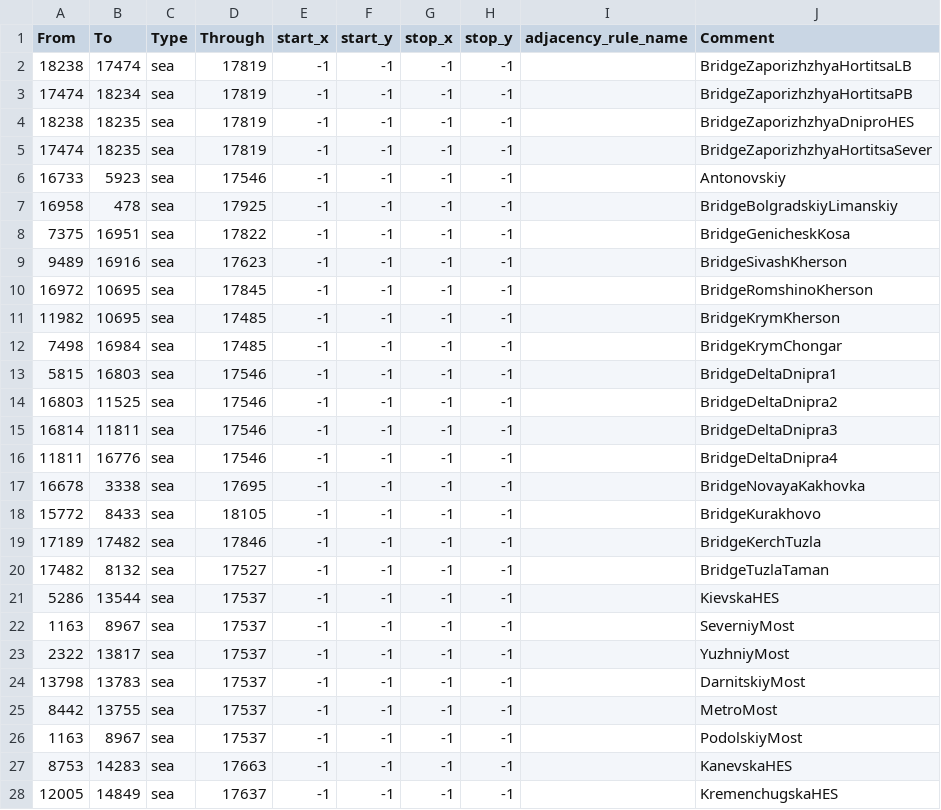
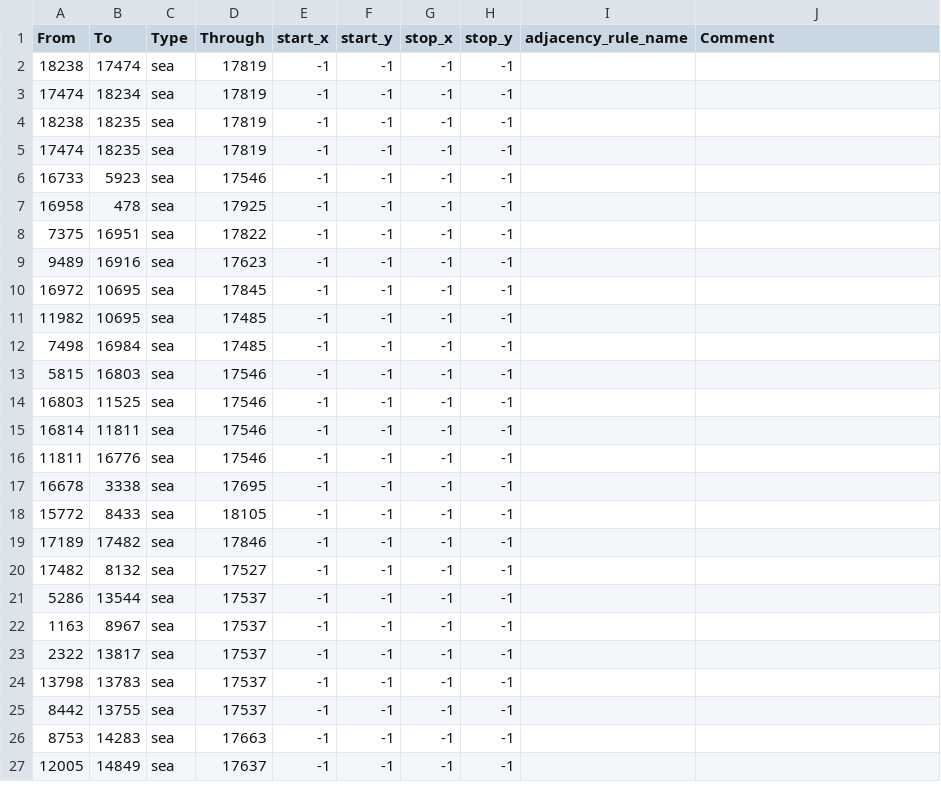
Before and after one commit to Donbass-Flames-Team/DonbassFlames, a CSV file: map/adjacencies.csv, drawn as a sheet; only a part is shown; the diff covers the shown part only.

```diff
--- a/map/adjacencies.csv
+++ b/map/adjacencies.csv
@@ -1,28 +1,27 @@
 From;To;Type;Through;start_x;start_y;stop_x;stop_y;adjacency_rule_name;Comment
-18238;17474;sea;17819;-1;-1;-1;-1;;BridgeZaporizhzhyaHortitsaLB
-17474;18234;sea;17819;-1;-1;-1;-1;;BridgeZaporizhzhyaHortitsaPB
-18238;18235;sea;17819;-1;-1;-1;-1;;BridgeZaporizhzhyaDniproHES
-17474;18235;sea;17819;-1;-1;-1;-1;;BridgeZaporizhzhyaHortitsaSever
-16733;5923;sea;17546;-1;-1;-1;-1;;Antonovskiy
-16958;478;sea;17925;-1;-1;-1;-1;;BridgeBolgradskiyLimanskiy
-7375;16951;sea;17822;-1;-1;-1;-1;;BridgeGenicheskKosa
-9489;16916;sea;17623;-1;-1;-1;-1;;BridgeSivashKherson
-16972;10695;sea;17845;-1;-1;-1;-1;;BridgeRomshinoKherson
-11982;10695;sea;17485;-1;-1;-1;-1;;BridgeKrymKherson
-7498;16984;sea;17485;-1;-1;-1;-1;;BridgeKrymChongar
-5815;16803;sea;17546;-1;-1;-1;-1;;BridgeDeltaDnipra1
-16803;11525;sea;17546;-1;-1;-1;-1;;BridgeDeltaDnipra2
-16814;11811;sea;17546;-1;-1;-1;-1;;BridgeDeltaDnipra3
-11811;16776;sea;17546;-1;-1;-1;-1;;BridgeDeltaDnipra4
-16678;3338;sea;17695;-1;-1;-1;-1;;BridgeNovayaKakhovka
-15772;8433;sea;18105;-1;-1;-1;-1;;BridgeKurakhovo
-17189;17482;sea;17846;-1;-1;-1;-1;;BridgeKerchTuzla
-17482;8132;sea;17527;-1;-1;-1;-1;;BridgeTuzlaTaman
-5286;13544;sea;17537;-1;-1;-1;-1;;KievskaHES
-1163;8967;sea;17537;-1;-1;-1;-1;;SeverniyMost
-2322;13817;sea;17537;-1;-1;-1;-1;;YuzhniyMost
-13798;13783;sea;17537;-1;-1;-1;-1;;DarnitskiyMost
-8442;13755;sea;17537;-1;-1;-1;-1;;MetroMost
-1163;8967;sea;17537;-1;-1;-1;-1;;PodolskiyMost
-8753;14283;sea;17663;-1;-1;-1;-1;;KanevskaHES
-12005;14849;sea;17637;-1;-1;-1;-1;;KremenchugskaHES
+18238;17474;sea;17819;-1;-1;-1;-1;;
+17474;18234;sea;17819;-1;-1;-1;-1;;
+18238;18235;sea;17819;-1;-1;-1;-1;;
+17474;18235;sea;17819;-1;-1;-1;-1;;
+16733;5923;sea;17546;-1;-1;-1;-1;;
+16958;478;sea;17925;-1;-1;-1;-1;;
+7375;16951;sea;17822;-1;-1;-1;-1;;
+9489;16916;sea;17623;-1;-1;-1;-1;;
+16972;10695;sea;17845;-1;-1;-1;-1;;
+11982;10695;sea;17485;-1;-1;-1;-1;;
+7498;16984;sea;17485;-1;-1;-1;-1;;
+5815;16803;sea;17546;-1;-1;-1;-1;;
+16803;11525;sea;17546;-1;-1;-1;-1;;
+16814;11811;sea;17546;-1;-1;-1;-1;;
+11811;16776;sea;17546;-1;-1;-1;-1;;
+16678;3338;sea;17695;-1;-1;-1;-1;;
+15772;8433;sea;18105;-1;-1;-1;-1;;
+17189;17482;sea;17846;-1;-1;-1;-1;;
+17482;8132;sea;17527;-1;-1;-1;-1;;
+5286;13544;sea;17537;-1;-1;-1;-1;;
+1163;8967;sea;17537;-1;-1;-1;-1;;
+2322;13817;sea;17537;-1;-1;-1;-1;;
+13798;13783;sea;17537;-1;-1;-1;-1;;
+8442;13755;sea;17537;-1;-1;-1;-1;;
+8753;14283;sea;17663;-1;-1;-1;-1;;
+12005;14849;sea;17637;-1;-1;-1;-1;;
```
Also changed, not shown: 25 edited cells elsewhere in this file, 13 other files.
